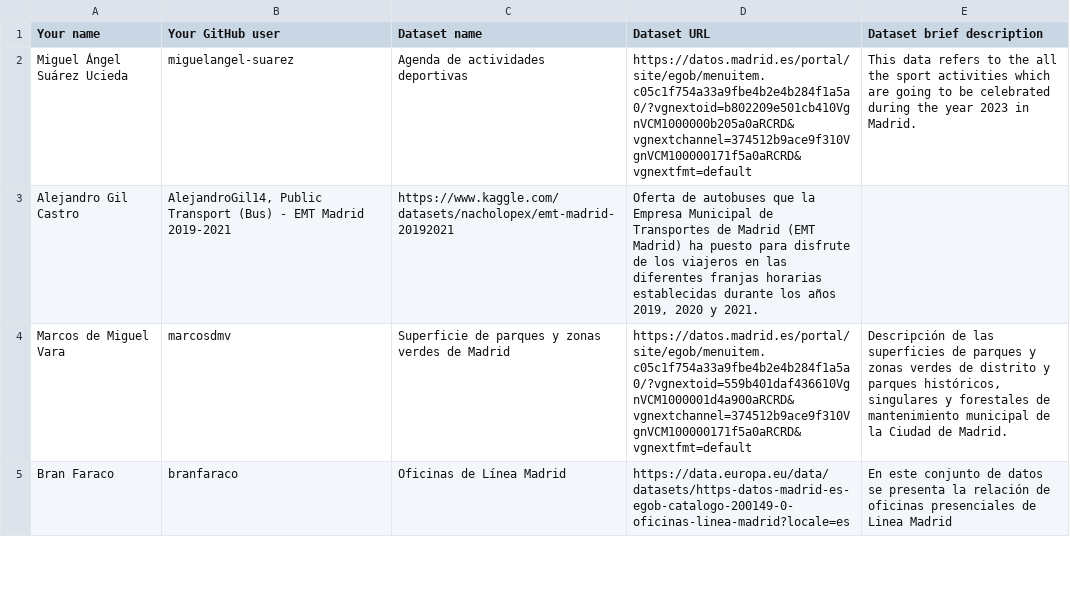
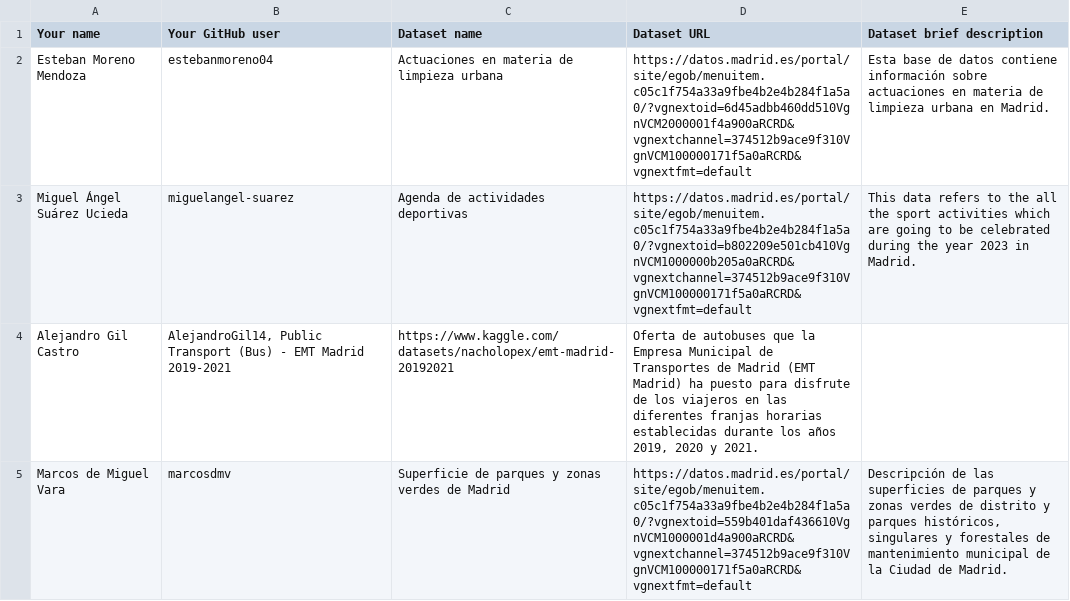
Before and after one commit to miguelangel-suarez/Curso2023-2024-DataScience, a CSV file: Assignment1/DatasetDescriptions.csv, drawn as a sheet; only a part is shown; the shorter side is filled out with more unchanged rows.

Commit message:
Assigment1 Esteban Moreno
Actuaciones en materia de limpieza urbana

```diff
--- a/Assignment1/DatasetDescriptions.csv
+++ b/Assignment1/DatasetDescriptions.csv
@@ -1,2 +1,3 @@
 Your name; Your GitHub user; Dataset name; Dataset URL; Dataset brief description
+Esteban Moreno Mendoza; estebanmoreno04; Actuaciones en materia de limpieza urbana; https://datos.madrid.es/portal/site/egob/menuitem.c05c1f754a33a9fbe4b2e4b284f1a5a0/?vgnextoid=6d45adbb460dd510VgnVCM2000001f4a900aRCRD&vgnextchannel=374512b9ace9f310VgnVCM100000171f5a0aRCRD&vgnextfmt=default; Esta base de datos contiene información sobre actuaciones en materia de limpieza urbana en Madrid.
 Miguel Ángel Suárez Ucieda; miguelangel-suarez; Agenda de actividades deportivas; https://datos.madrid.es/portal/site/egob/menuitem.c05c1f754a33a9fbe4b2e4b284f1a5a0/?vgnextoid=b802209e501cb410VgnVCM1000000b205a0aRCRD&vgnextchannel=374512b9ace9f310VgnVCM100000171f5a0aRCRD&vgnextfmt=default; This data refers to the all the sport activities which are going to be celebrated during the year 2023 in Madrid.
```
